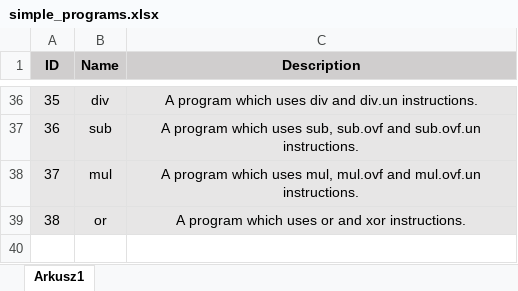
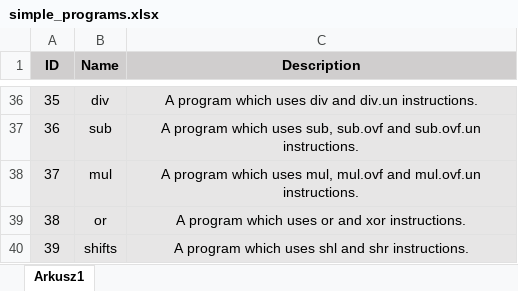
Before and after one commit to PlumpMath/CILantro, an Excel workbook: docs/test_programs_descriptions/simple_programs.xlsx, sheet Arkusz1, drawn as a sheet; only a part is shown, gaps mark what is left out; values as stored, in another font and other column widths than the file's, no borders; the diff names each change by its address in the sheet, - before the commit and + after, or states it on an @@ line.

Commit message:
Parsing program 39.

```diff
--- a/docs/test_programs_descriptions/simple_programs.xlsx (sheet Arkusz1)
+++ b/docs/test_programs_descriptions/simple_programs.xlsx (sheet Arkusz1)
+row 40: 39 | shifts | A program which uses shl and shr instructions.
```
Also changed, not shown: 18 other files.
